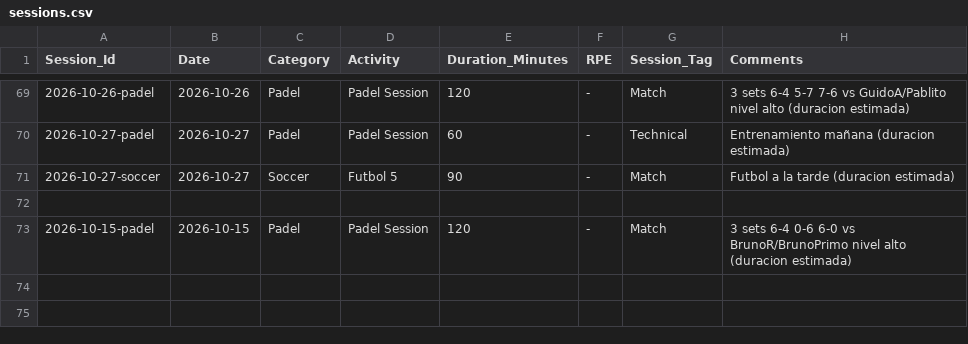
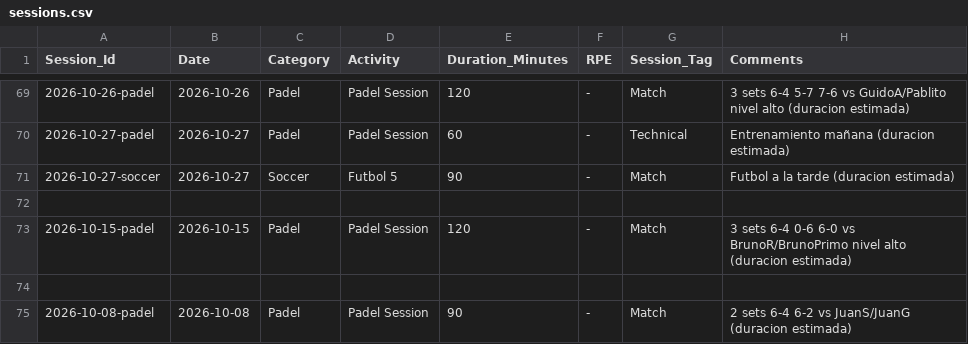
Before and after one commit to gerh1992/health, a CSV file: performance/data/sessions.csv, drawn as a sheet; only a part is shown, gaps mark what is left out; the diff names each change by its address in the sheet, - before the commit and + after, or states it on an @@ line.

Commit message:
data: partido pádel 08/10 (win 6-4 6-2, con Laucha vs JuanS/JuanG)

```diff
--- a/performance/data/sessions.csv
+++ b/performance/data/sessions.csv
+row 74: (empty)
+row 75: 2026-10-08-padel | 2026-10-08 | Padel | Padel Session | 90 | - | Match | 2 sets 6-4 6-2 vs JuanS/JuanG (duracion estimada)
```
Also changed, not shown: performance/data/match_details.csv.
